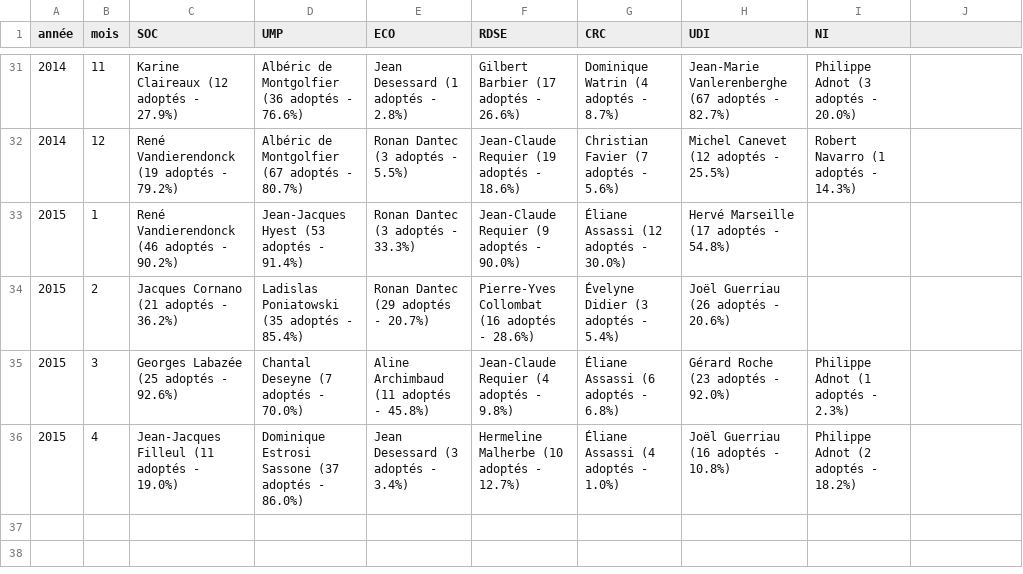
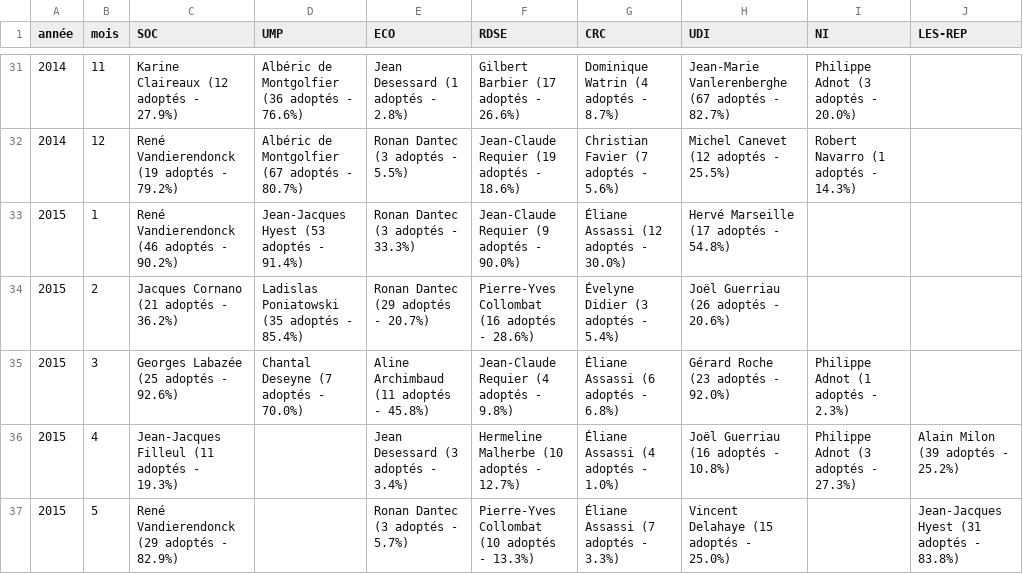
Before and after one commit to regardscitoyens/top-amendements-adoptes, a CSV file: data/senateurs-tops.csv, drawn as a sheet; only a part is shown, gaps mark what is left out; the diff names each change by its address in the sheet, - before the commit and + after, or states it on an @@ line.

Commit message:
update data

```diff
--- a/data/senateurs-tops.csv
+++ b/data/senateurs-tops.csv
-J1: (empty)
+J1: LES-REP
-C36 (SOC): Jean-Jacques Filleul (11 adoptés - 19.0%)
+C36 (SOC): Jean-Jacques Filleul (11 adoptés - 19.3%)
-D36 (UMP): Dominique Estrosi Sassone (37 adoptés - 86.0%)
+D36 (UMP): (empty)
-I36 (NI): Philippe Adnot (2 adoptés - 18.2%)
+I36 (NI): Philippe Adnot (3 adoptés - 27.3%)
-J36 (LES-REP): (empty)
+J36 (LES-REP): Alain Milon (39 adoptés - 25.2%)
+row 37: 2015 | 5 | René Vandierendonck (29 adoptés - 82.9%) |  | Ronan Dantec (3 adoptés - 5.7%) | Pierre-Yves Collombat (10 adoptés - 13.3%) | Éliane Assassi (7 adoptés - 3.3%) | Vincent Delahaye (15 adoptés - 25.0%) |  | Jean-Jacques Hyest (31 adoptés - 83.8%)
```
Also changed, not shown: data/deputes-tops.csv, 4 other files.
